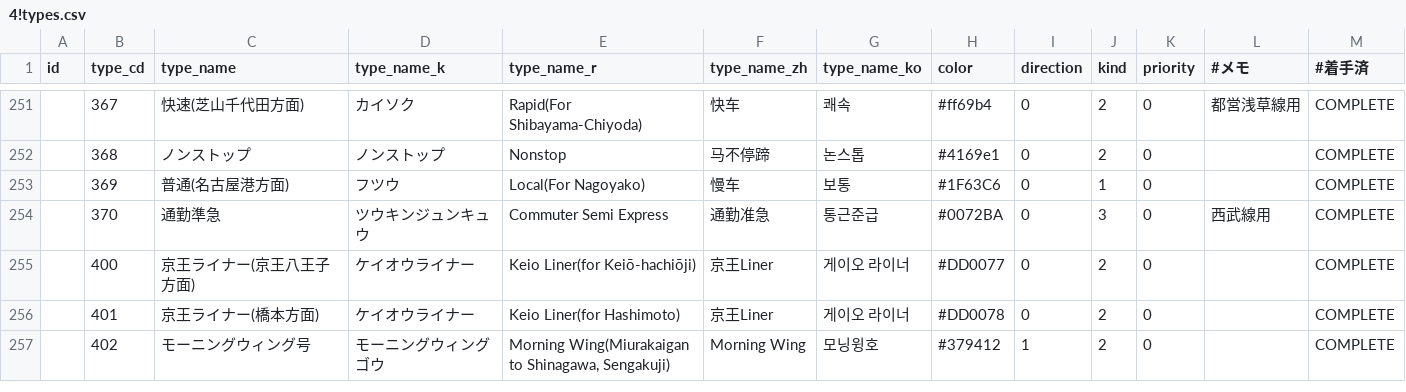
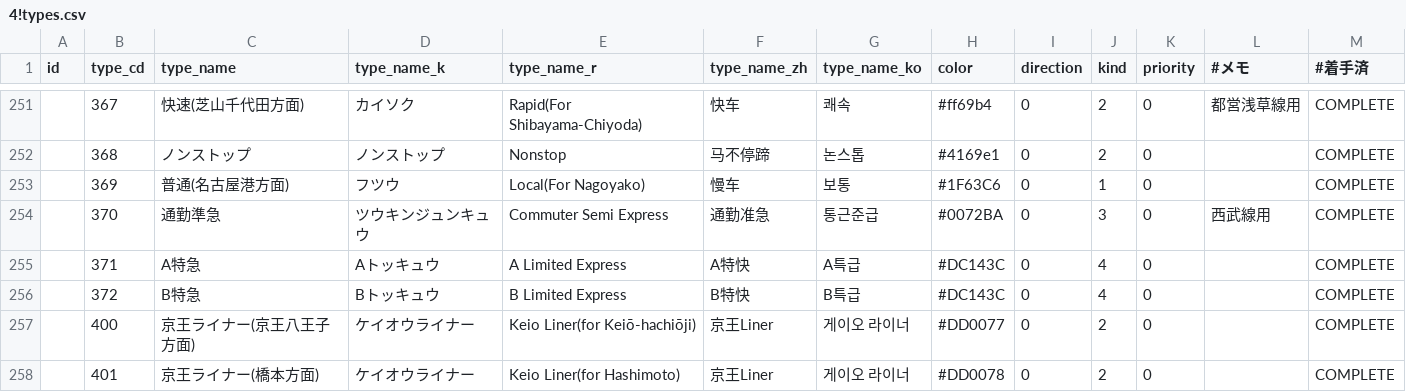
Before and after one commit to TrainLCD/StationAPI, a CSV file: data/4!types.csv, drawn as a sheet; only a part is shown, gaps mark what is left out; the shorter side is filled out with more unchanged rows; the diff names each change by its address in the sheet, - before the commit and + after, or states it on an @@ line.

```diff
--- a/data/4!types.csv
+++ b/data/4!types.csv
+row 255:  | 371 | A特急 | Aトッキュウ | A Limited Express | A特快 | A특급 | #DC143C | 0 | 4 | 0 |  | COMPLETE
+row 256:  | 372 | B特急 | Bトッキュウ | B Limited Express | B特快 | B특급 | #DC143C | 0 | 4 | 0 |  | COMPLETE
```
Also changed, not shown: data/2!lines.csv, 1 other file.
